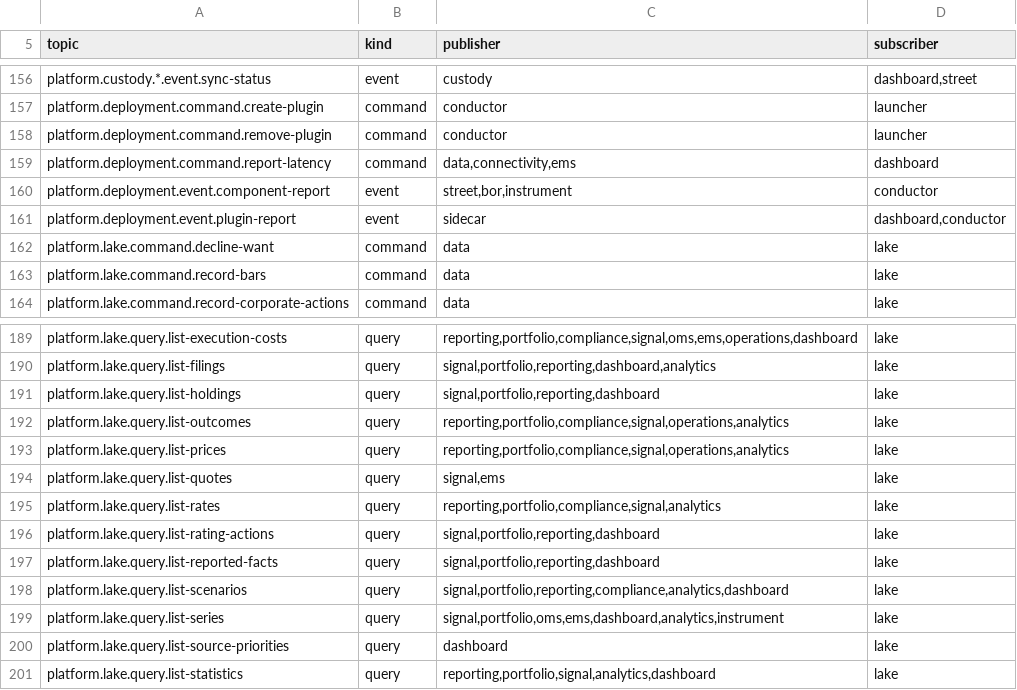
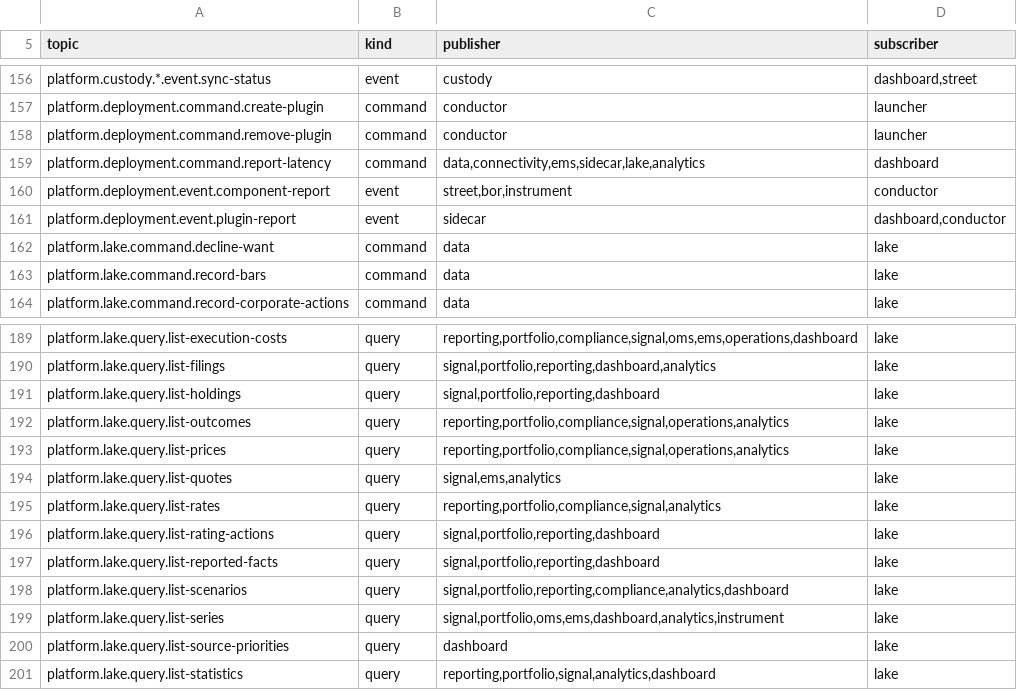
Before and after one commit to open-meridian/meridian-core, a TSV file: deploy/topics.tsv, drawn as a sheet; only a part is shown, gaps mark what is left out.

```diff
--- a/deploy/topics.tsv
+++ b/deploy/topics.tsv
@@ -158,3 +158,3 @@ platform.deployment.command.create-plugin	command	conductor	launcher
 platform.deployment.command.remove-plugin	command	conductor	launcher
-platform.deployment.command.report-latency	command	data,connectivity,ems	dashboard
+platform.deployment.command.report-latency	command	data,connectivity,ems,sidecar,lake,analytics	dashboard
 platform.deployment.event.component-report	event	street,bor,instrument	conductor
@@ -193,3 +193,3 @@ platform.lake.query.list-outcomes	query	reporting,portfolio,compliance,signal,op
 platform.lake.query.list-prices	query	reporting,portfolio,compliance,signal,operations,analytics	lake
-platform.lake.query.list-quotes	query	signal,ems	lake
+platform.lake.query.list-quotes	query	signal,ems,analytics	lake
 platform.lake.query.list-rates	query	reporting,portfolio,compliance,signal,analytics	lake
```
Also changed, not shown: 4 other files.
